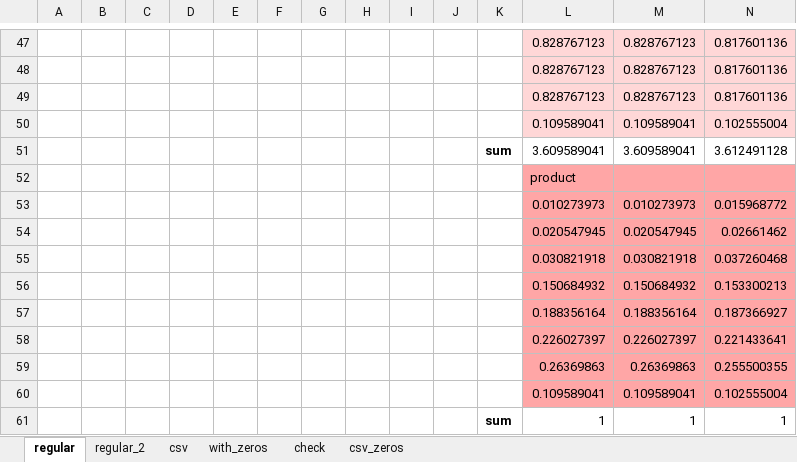
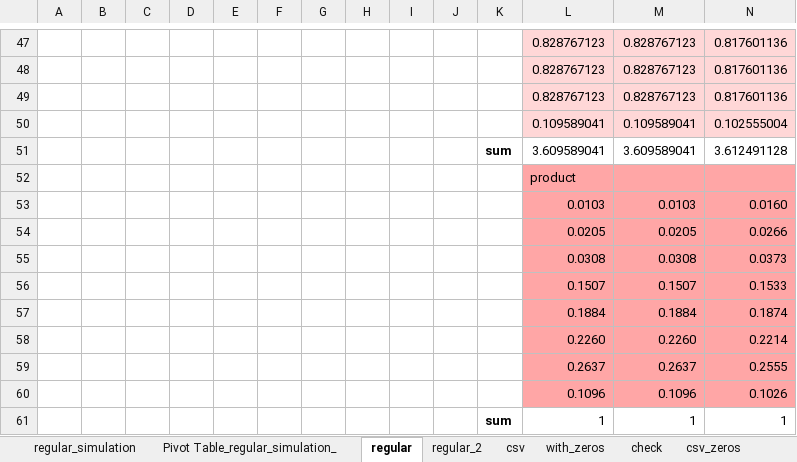
Before and after one commit to jamiefogel/Networks, an Excel workbook: Code/MarketPower/nested_logit_MLE_toy_model.xlsx, sheet regular, drawn as a sheet; only a part is shown, gaps mark what is left out; values as stored, in another font and other column widths than the file's, no borders; removed rows and columns are numbered as before the commit, all else as after; rows hold the shown columns only; the diff names each change by its address in the sheet, - before the commit and + after, or states it on an @@ line.

Commit message:
Commiting with the code the finally worked with simulations, namely nested_logit_mle_functions_torch_dataset_clean_v4.py. I will work on running this code with our real data

```diff
--- a/Code/MarketPower/nested_logit_MLE_toy_model.xlsx (sheet regular)
+++ b/Code/MarketPower/nested_logit_MLE_toy_model.xlsx (sheet regular)
+sheet tab: regular_simulation
+sheet tab: Pivot Table_regular_simulation_
-row 53:  |  |  |  |  |  |  |  |  |  |  | 0.010273973 | 0.010273973 | 0.015968772
-row 54:  |  |  |  |  |  |  |  |  |  |  | 0.020547945 | 0.020547945 | 0.02661462
-row 55:  |  |  |  |  |  |  |  |  |  |  | 0.030821918 | 0.030821918 | 0.037260468
-row 56:  |  |  |  |  |  |  |  |  |  |  | 0.150684932 | 0.150684932 | 0.153300213
-row 57:  |  |  |  |  |  |  |  |  |  |  | 0.188356164 | 0.188356164 | 0.187366927
-row 58:  |  |  |  |  |  |  |  |  |  |  | 0.226027397 | 0.226027397 | 0.221433641
-row 59:  |  |  |  |  |  |  |  |  |  |  | 0.26369863 | 0.26369863 | 0.255500355
-row 60:  |  |  |  |  |  |  |  |  |  |  | 0.109589041 | 0.109589041 | 0.102555004
+row 53:  |  |  |  |  |  |  |  |  |  |  | 0.0103 | 0.0103 | 0.0160
+row 54:  |  |  |  |  |  |  |  |  |  |  | 0.0205 | 0.0205 | 0.0266
+row 55:  |  |  |  |  |  |  |  |  |  |  | 0.0308 | 0.0308 | 0.0373
+row 56:  |  |  |  |  |  |  |  |  |  |  | 0.1507 | 0.1507 | 0.1533
+row 57:  |  |  |  |  |  |  |  |  |  |  | 0.1884 | 0.1884 | 0.1874
+row 58:  |  |  |  |  |  |  |  |  |  |  | 0.2260 | 0.2260 | 0.2214
+row 59:  |  |  |  |  |  |  |  |  |  |  | 0.2637 | 0.2637 | 0.2555
+row 60:  |  |  |  |  |  |  |  |  |  |  | 0.1096 | 0.1096 | 0.1026
```
Also changed, not shown: 6 other files.
